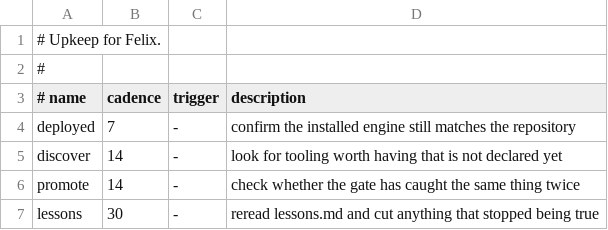
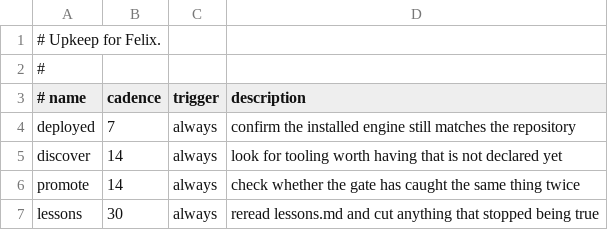
Before and after one commit to LeavesJ/felix-home, a TSV file: projects/felix/maintenance.tsv, drawn as a sheet.

Commit message:
feat(next): rank the backlog Felix already tracks, and find upkeep that could never fire
Six commands reported maintenance, drift, setup gaps, evidence gaps,
coverage and retirement, and not one of them said which mattered. A
founder reading six reports to work out the order is doing the job Felix
exists to take.

The ranking is anchored rather than tasteful. First the declared
objective — founder interruptions per session — then what is blocking:
work Felix owes on the change in hand; then an escape, which is the
number the objective counts and is therefore never buried under upkeep;
then a tool a route names and cannot reach, which can only be fixed
between sessions because plugins bind at start; then upkeep; then checks
that are not checking; then routing.

It ranks and does not act, which is worth defending rather than
apologising for. Running the gate costs minutes and should not fire
implicitly, writing a missing test is not mechanical, and rewriting a
route is a judgement about words. The one reversible item, tidying,
already happens at SessionStart where a project granted it.

WHAT IT FOUND ON ITS FIRST RUN. Felix's own maintenance.tsv used `-` in
the capability column, which takes `always` or a capability name and
treats anything else as dormant. All four routines had been inert since
they were written, and `felix maintenance` had been printing "Nothing
due" — indistinguishable from a well-kept repository. Elenchus's table
used `always` and worked, so there was no contrast to notice. Now 4 due.
felix_maint_unreachable is the guard, and the suite asserts no shipped
row is unreachable. It deliberately does not flag a real capability left
undeclared: that is a dormant row working as designed.

Also corrected, caught by reading the first real output: the routing
rows said "no route has ever named it" while felix toolbox says a route
does name it. Both were reading the truth differently and mine was the
overclaim — the table can name a capability whose keywords never match
real work. Reworded in all three surfaces, with the session count shown,
because the signal is weak while few sessions are recorded.

```diff
--- a/projects/felix/maintenance.tsv
+++ b/projects/felix/maintenance.tsv
@@ -3,5 +3,5 @@
 # name	cadence	trigger	description
-deployed	7	-	confirm the installed engine still matches the repository
-discover	14	-	look for tooling worth having that is not declared yet
-promote	14	-	check whether the gate has caught the same thing twice
-lessons	30	-	reread lessons.md and cut anything that stopped being true
+deployed	7	always	confirm the installed engine still matches the repository
+discover	14	always	look for tooling worth having that is not declared yet
+promote	14	always	check whether the gate has caught the same thing twice
+lessons	30	always	reread lessons.md and cut anything that stopped being true
```
Also changed, not shown: projects/felix/memory/ledger.tsv, 9 other files.
